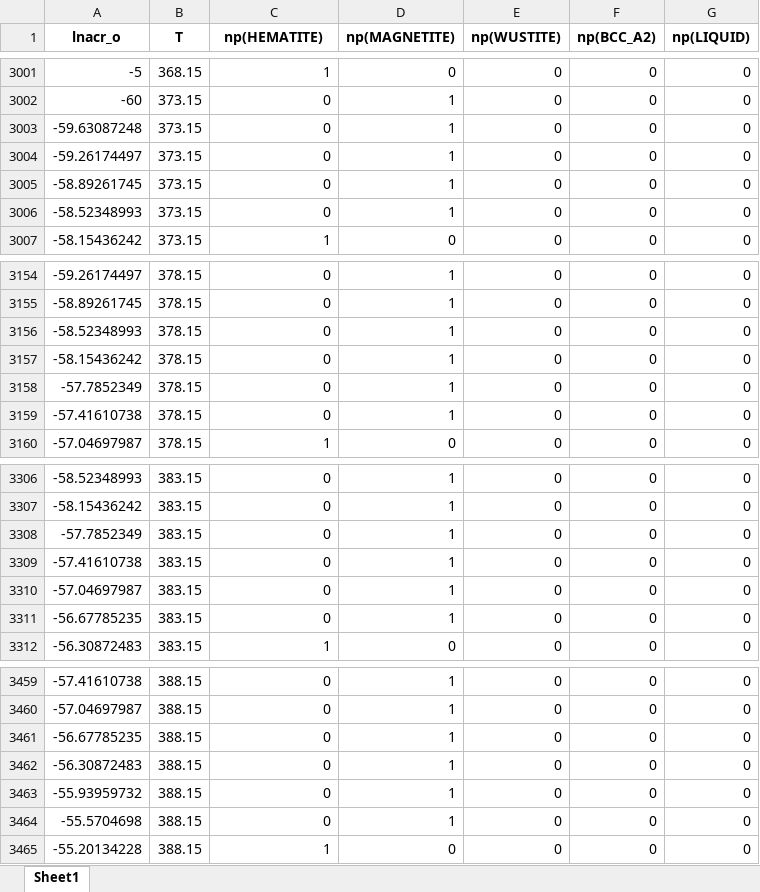
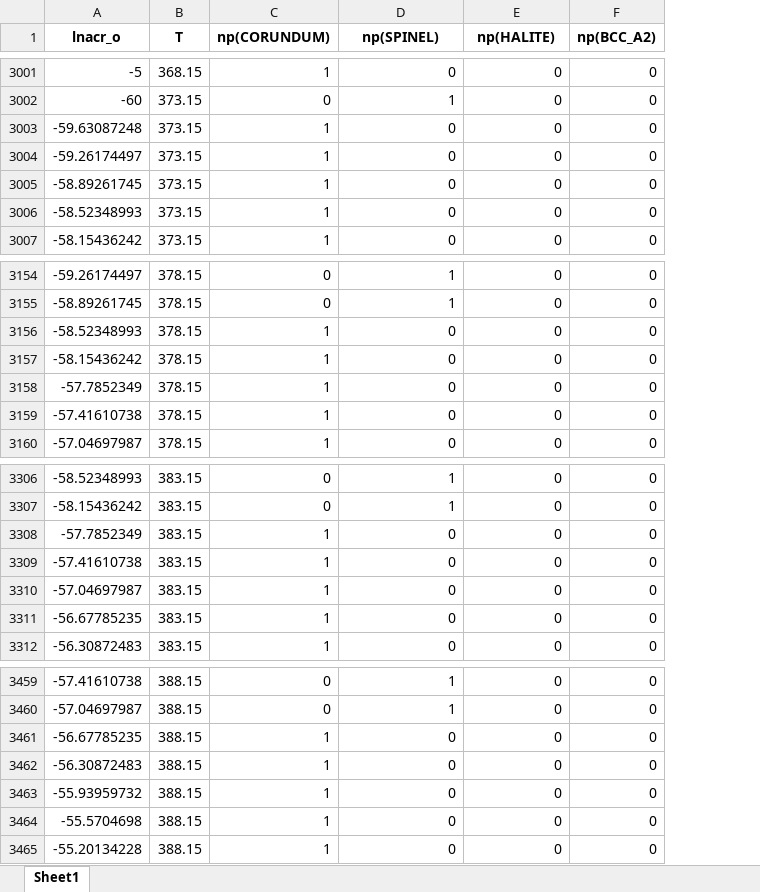
Before and after one commit to YXWU2014/IronOxide_TC, an Excel workbook: tc_df_FullEquil_check.xlsx, sheet Sheet1, drawn as a sheet; only a part is shown, gaps mark what is left out; values as stored, in another font and other column widths than the file's, no borders; the diff covers the shown part only; the diff names each change by its address in the sheet, - before the commit and + after, or states it on an @@ line.

```diff
--- a/tc_df_FullEquil_check.xlsx (sheet Sheet1)
+++ b/tc_df_FullEquil_check.xlsx (sheet Sheet1)
-column G (np(LIQUID)), rows 3001-3007: all 0; rows 3154-3160: all 0; rows 3306-3312: all 0; rows 3459-3465: all 0
-C1: np(HEMATITE)
+C1: np(CORUNDUM)
-D1: np(MAGNETITE)
+D1: np(SPINEL)
-E1: np(WUSTITE)
+E1: np(HALITE)
-C3003:C3006 (np(CORUNDUM)): 0
+C3003:C3006 (np(CORUNDUM)): 1
-D3003:D3006 (np(SPINEL)): 1
+D3003:D3006 (np(SPINEL)): 0
-C3156:C3159 (np(CORUNDUM)): 0
+C3156:C3159 (np(CORUNDUM)): 1
-D3156:D3159 (np(SPINEL)): 1
+D3156:D3159 (np(SPINEL)): 0
-C3308:C3311 (np(CORUNDUM)): 0
+C3308:C3311 (np(CORUNDUM)): 1
-D3308:D3311 (np(SPINEL)): 1
+D3308:D3311 (np(SPINEL)): 0
-C3461:C3464 (np(CORUNDUM)): 0
+C3461:C3464 (np(CORUNDUM)): 1
-D3461:D3464 (np(SPINEL)): 1
+D3461:D3464 (np(SPINEL)): 0
```
Also changed, not shown: 658 edited cells elsewhere in this sheet, tc_df_FullEquil_check_filter.xlsx, 56 other files.
